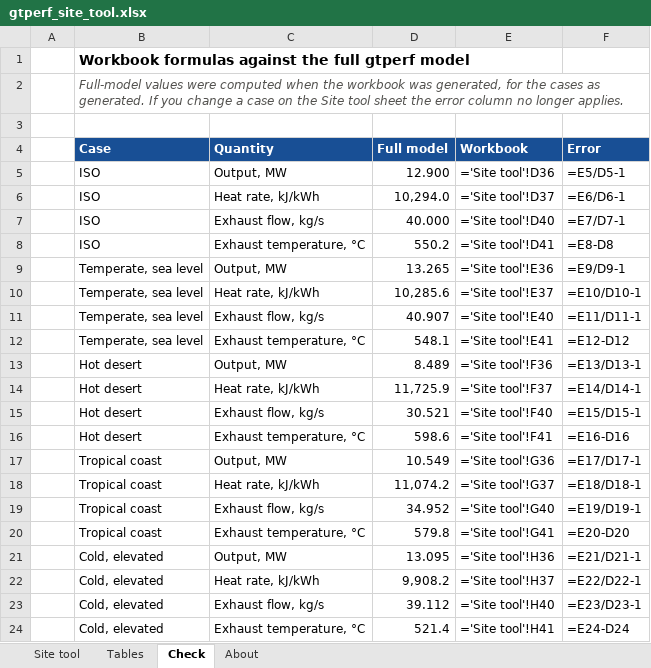
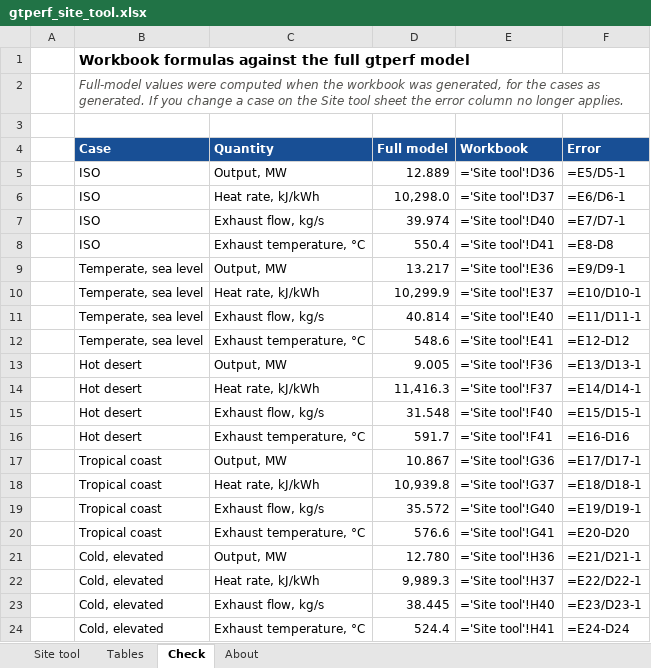
Before and after one commit to tanishq-charde/gtperf, an Excel workbook: excel/gtperf_site_tool.xlsx, sheet Check, drawn as a sheet; values as stored, in another font and other column widths than the file's, no borders; formulas without a stored value are shown as written; the diff names each change by its address in the sheet, - before the commit and + after, or states it on an @@ line.

```diff
--- a/excel/gtperf_site_tool.xlsx (sheet Check)
+++ b/excel/gtperf_site_tool.xlsx (sheet Check)
-D5 (Full model): 12.900
+D5 (Full model): 12.889
-D6 (Full model): 10,294.0
+D6 (Full model): 10,298.0
-D7 (Full model): 40.000
+D7 (Full model): 39.974
-D8 (Full model): 550.2
+D8 (Full model): 550.4
-D9 (Full model): 13.265
+D9 (Full model): 13.217
-D10 (Full model): 10,285.6
+D10 (Full model): 10,299.9
-D11 (Full model): 40.907
+D11 (Full model): 40.814
-D12 (Full model): 548.1
+D12 (Full model): 548.6
-D13 (Full model): 8.489
+D13 (Full model): 9.005
-D14 (Full model): 11,725.9
+D14 (Full model): 11,416.3
-D15 (Full model): 30.521
+D15 (Full model): 31.548
-D16 (Full model): 598.6
+D16 (Full model): 591.7
-D17 (Full model): 10.549
+D17 (Full model): 10.867
-D18 (Full model): 11,074.2
+D18 (Full model): 10,939.8
-D19 (Full model): 34.952
+D19 (Full model): 35.572
-D20 (Full model): 579.8
+D20 (Full model): 576.6
-D21 (Full model): 13.095
+D21 (Full model): 12.780
-D22 (Full model): 9,908.2
+D22 (Full model): 9,989.3
-D23 (Full model): 39.112
+D23 (Full model): 38.445
-D24 (Full model): 521.4
+D24 (Full model): 524.4
```
Also changed, not shown: sheet Tables, sheet Site tool, sheet About, 19 other files.
